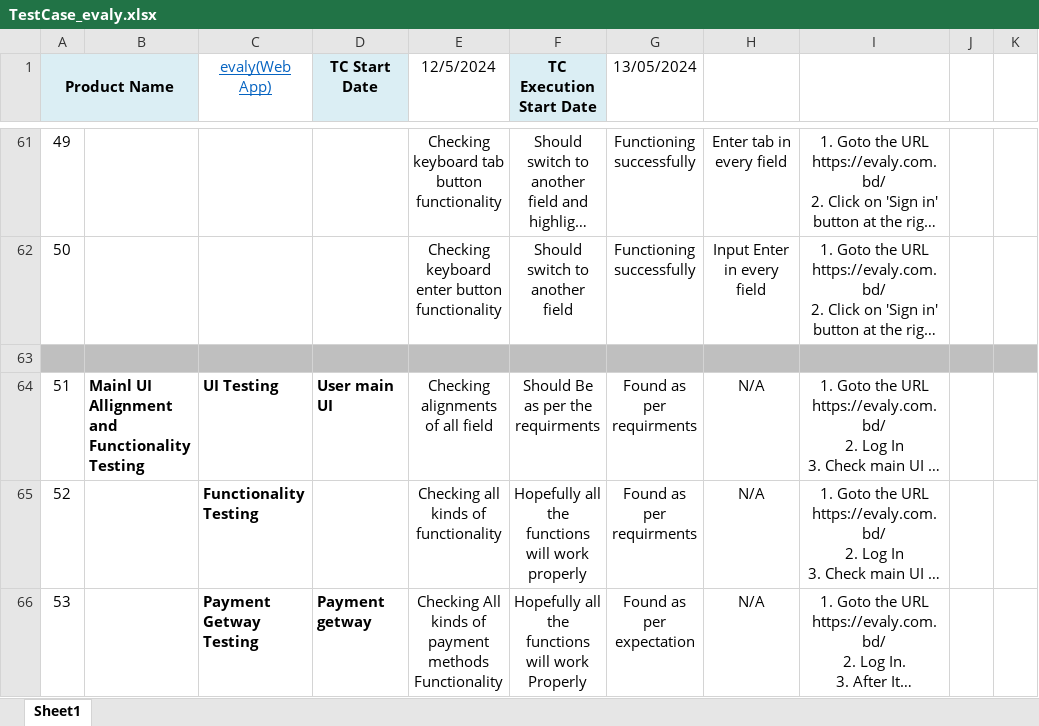
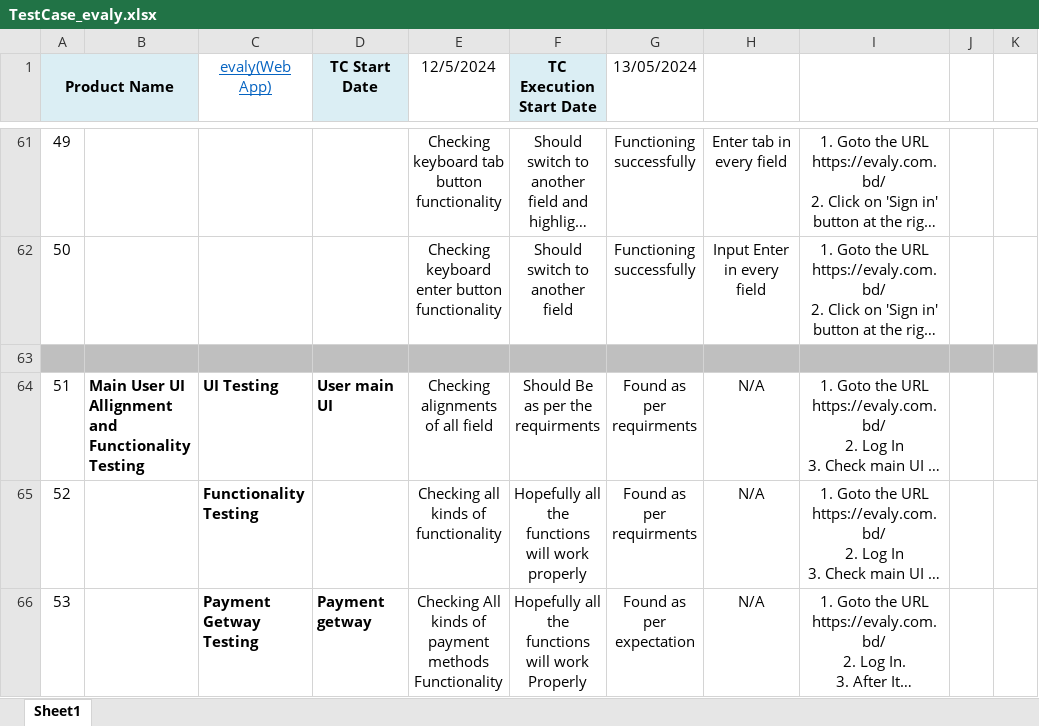
Before and after one commit to Anik16298/Evaly_manual_testing, an Excel workbook: TestCase_evaly.xlsx, sheet Sheet1, drawn as a sheet; only a part is shown, gaps mark what is left out; long unchanged cells end in …; values as stored, in another font and other column widths than the file's, no borders; conditional formats not drawn; the diff names each change by its address in the sheet, - before the commit and + after, or states it on an @@ line.

Commit message:
Add files via upload

```diff
--- a/TestCase_evaly.xlsx (sheet Sheet1)
+++ b/TestCase_evaly.xlsx (sheet Sheet1)
-B64: Mainl UI Allignment…
+B64: Main User UI Allignment…
```
